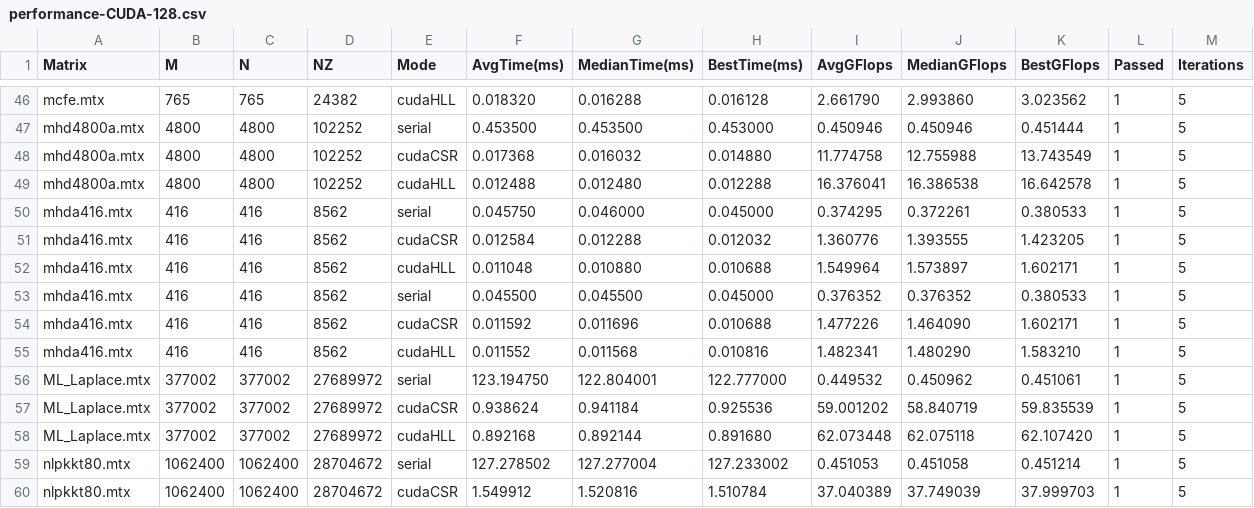
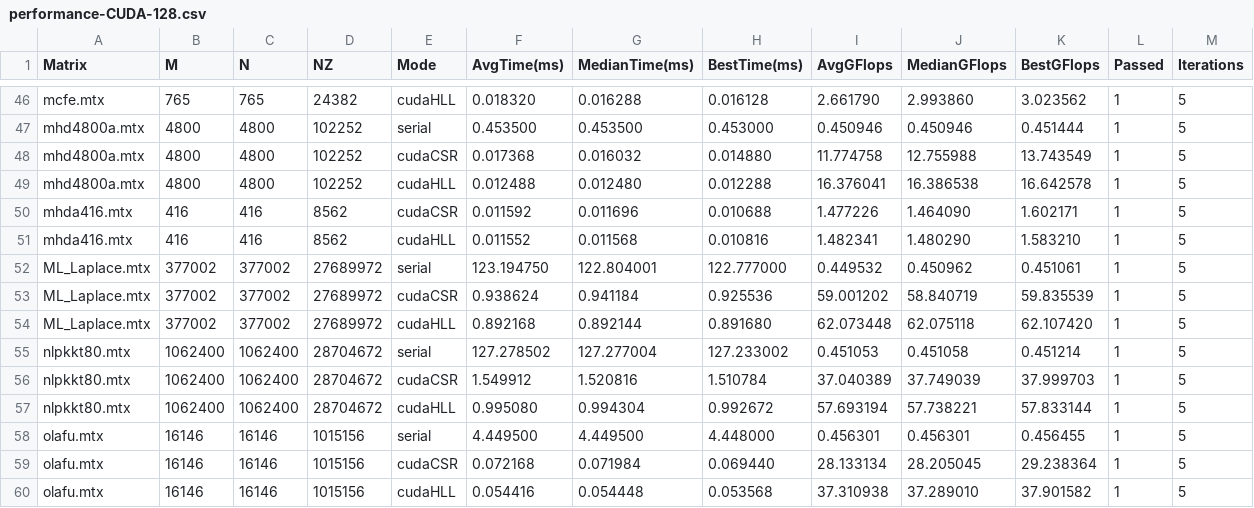
Before and after one commit to ggwplank/SCPA-project, a CSV file: results/performance-CUDA-128.csv, drawn as a sheet; only a part is shown, gaps mark what is left out; the shorter side is filled out with more unchanged rows; the diff names each change by its address in the sheet, - before the commit and + after, or states it on an @@ line.

```diff
--- a/results/performance-CUDA-128.csv
+++ b/results/performance-CUDA-128.csv
-row 50: mhda416.mtx | 416 | 416 | 8562 | serial | 0.045750 | 0.046000 | 0.045000 | 0.374295 | 0.372261 | 0.380533 | 1 | 5
-row 51: mhda416.mtx | 416 | 416 | 8562 | cudaCSR | 0.012584 | 0.012288 | 0.012032 | 1.360776 | 1.393555 | 1.423205 | 1 | 5
-row 52: mhda416.mtx | 416 | 416 | 8562 | cudaHLL | 0.011048 | 0.010880 | 0.010688 | 1.549964 | 1.573897 | 1.602171 | 1 | 5
-row 53: mhda416.mtx | 416 | 416 | 8562 | serial | 0.045500 | 0.045500 | 0.045000 | 0.376352 | 0.376352 | 0.380533 | 1 | 5
```
Also changed, not shown: results/speedup-CUDA-256.csv, results/speedup-OMP-17.csv, 6 other files.
